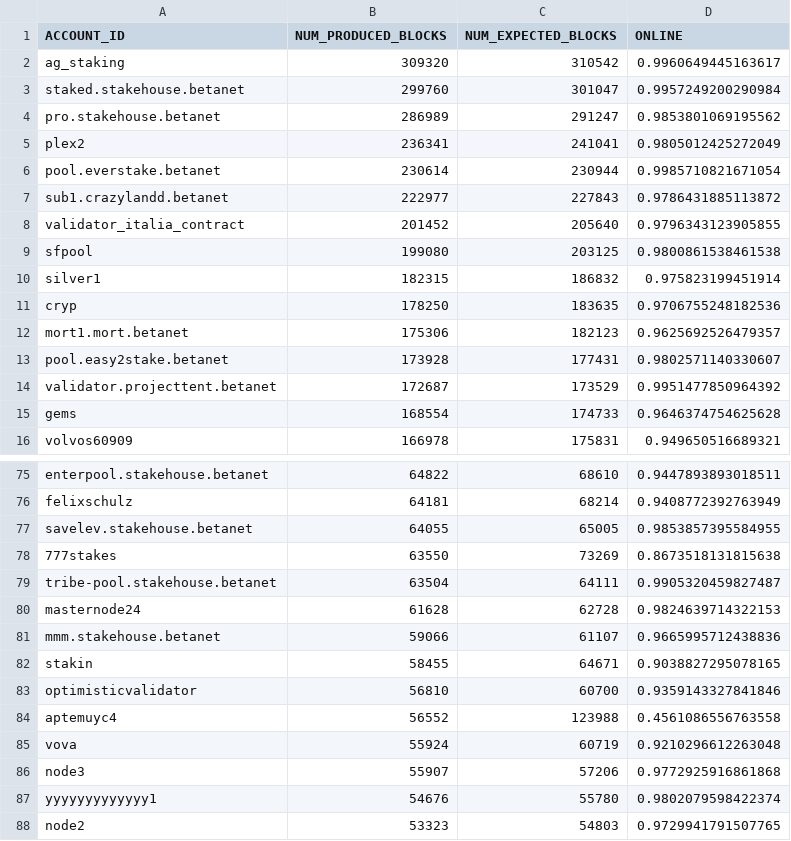
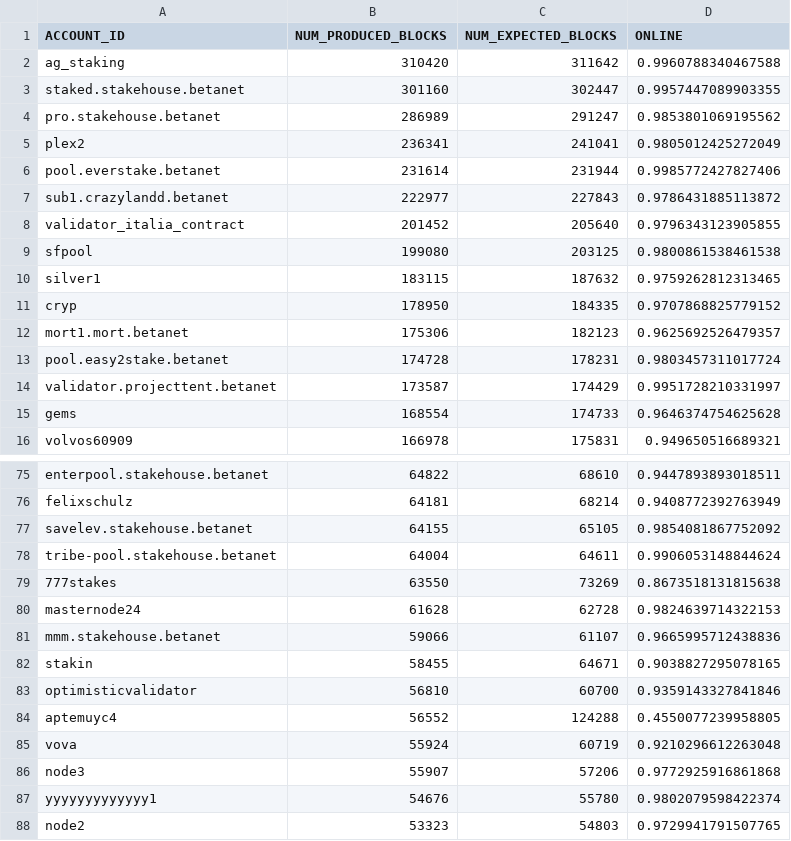
Before and after one commit to frol/near-validators-scoreboard, a CSV file: validators_scoreboard.csv, drawn as a sheet; only a part is shown, gaps mark what is left out; the diff covers the shown part only.

```diff
--- a/validators_scoreboard.csv
+++ b/validators_scoreboard.csv
@@ -1,7 +1,7 @@
 ACCOUNT_ID,NUM_PRODUCED_BLOCKS,NUM_EXPECTED_BLOCKS,ONLINE
-"ag_staking",309320,310542,0.9960649445163617
-"staked.stakehouse.betanet",299760,301047,0.9957249200290984
+"ag_staking",310420,311642,0.9960788340467588
+"staked.stakehouse.betanet",301160,302447,0.9957447089903355
 "pro.stakehouse.betanet",286989,291247,0.9853801069195562
 "plex2",236341,241041,0.9805012425272049
-"pool.everstake.betanet",230614,230944,0.9985710821671054
+"pool.everstake.betanet",231614,231944,0.9985772427827406
 "sub1.crazylandd.betanet",222977,227843,0.9786431885113872
@@ -9,7 +9,7 @@ ACCOUNT_ID,NUM_PRODUCED_BLOCKS,NUM_EXPECTED_BLOCKS,ONLINE
 "sfpool",199080,203125,0.9800861538461538
-"silver1",182315,186832,0.975823199451914
-"cryp",178250,183635,0.9706755248182536
+"silver1",183115,187632,0.9759262812313465
+"cryp",178950,184335,0.9707868825779152
 "mort1.mort.betanet",175306,182123,0.9625692526479357
-"pool.easy2stake.betanet",173928,177431,0.9802571140330607
-"validator.projecttent.betanet",172687,173529,0.9951477850964392
+"pool.easy2stake.betanet",174728,178231,0.9803457311017724
+"validator.projecttent.betanet",173587,174429,0.9951728210331997
 "gems",168554,174733,0.9646374754625628
@@ -76,5 +76,5 @@ ACCOUNT_ID,NUM_PRODUCED_BLOCKS,NUM_EXPECTED_BLOCKS,ONLINE
 "felixschulz",64181,68214,0.9408772392763949
-"savelev.stakehouse.betanet",64055,65005,0.9853857395584955
+"savelev.stakehouse.betanet",64155,65105,0.9854081867752092
+"tribe-pool.stakehouse.betanet",64004,64611,0.9906053148844624
 "777stakes",63550,73269,0.8673518131815638
-"tribe-pool.stakehouse.betanet",63504,64111,0.9905320459827487
 "masternode24",61628,62728,0.9824639714322153
@@ -83,3 +83,3 @@ ACCOUNT_ID,NUM_PRODUCED_BLOCKS,NUM_EXPECTED_BLOCKS,ONLINE
 "optimisticvalidator",56810,60700,0.9359143327841846
-"aptemuyc4",56552,123988,0.4561086556763558
+"aptemuyc4",56552,124288,0.4550077239958805
 "vova",55924,60719,0.9210296612263048
```
Also changed, not shown: 14 edited cells elsewhere in this file, 2 other files.
